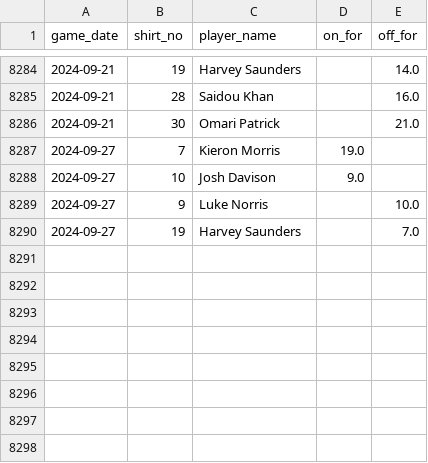
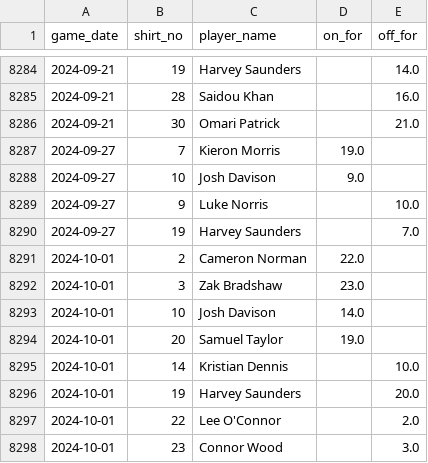
Before and after one commit to petebrown/data-updater, a CSV file: data/subs.csv, drawn as a sheet; only a part is shown, gaps mark what is left out; the diff names each change by its address in the sheet, - before the commit and + after, or states it on an @@ line.

```diff
--- a/data/subs.csv
+++ b/data/subs.csv
+row 8291: 2024-10-01 | 2 | Cameron Norman | 22.0
+row 8292: 2024-10-01 | 3 | Zak Bradshaw | 23.0
+row 8293: 2024-10-01 | 10 | Josh Davison | 14.0
+row 8294: 2024-10-01 | 20 | Samuel Taylor | 19.0
+row 8295: 2024-10-01 | 14 | Kristian Dennis |  | 10.0
+row 8296: 2024-10-01 | 19 | Harvey Saunders |  | 20.0
+row 8297: 2024-10-01 | 22 | Lee O'Connor |  | 2.0
+row 8298: 2024-10-01 | 23 | Connor Wood |  | 3.0
```
Also changed, not shown: data/results.csv, data/sub_mins.csv, 2 other files.
